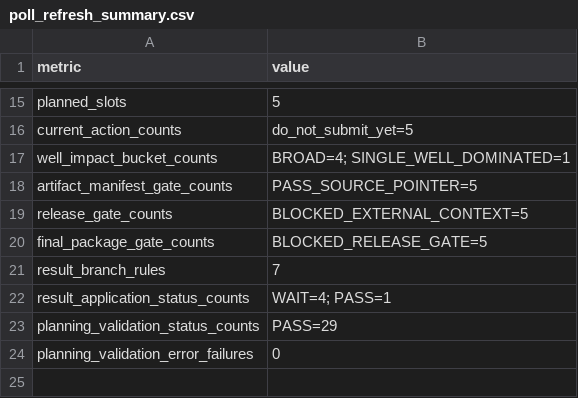
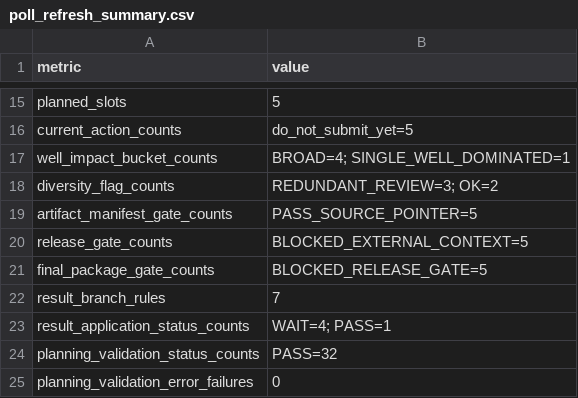
Before and after one commit to Marc0823/Kaggle-competition, a CSV file: experiments/poll_refresh_summary.csv, drawn as a sheet; only a part is shown, gaps mark what is left out.

```diff
--- a/experiments/poll_refresh_summary.csv
+++ b/experiments/poll_refresh_summary.csv
@@ -17,2 +17,3 @@ current_action_counts,do_not_submit_yet=5
 well_impact_bucket_counts,BROAD=4; SINGLE_WELL_DOMINATED=1
+diversity_flag_counts,REDUNDANT_REVIEW=3; OK=2
 artifact_manifest_gate_counts,PASS_SOURCE_POINTER=5
@@ -22,3 +23,3 @@ result_branch_rules,7
 result_application_status_counts,WAIT=4; PASS=1
-planning_validation_status_counts,PASS=29
+planning_validation_status_counts,PASS=32
 planning_validation_error_failures,0
```
Also changed, not shown: experiments/planning_state_validation.csv, experiments/question_backlog.csv, 12 other files.
